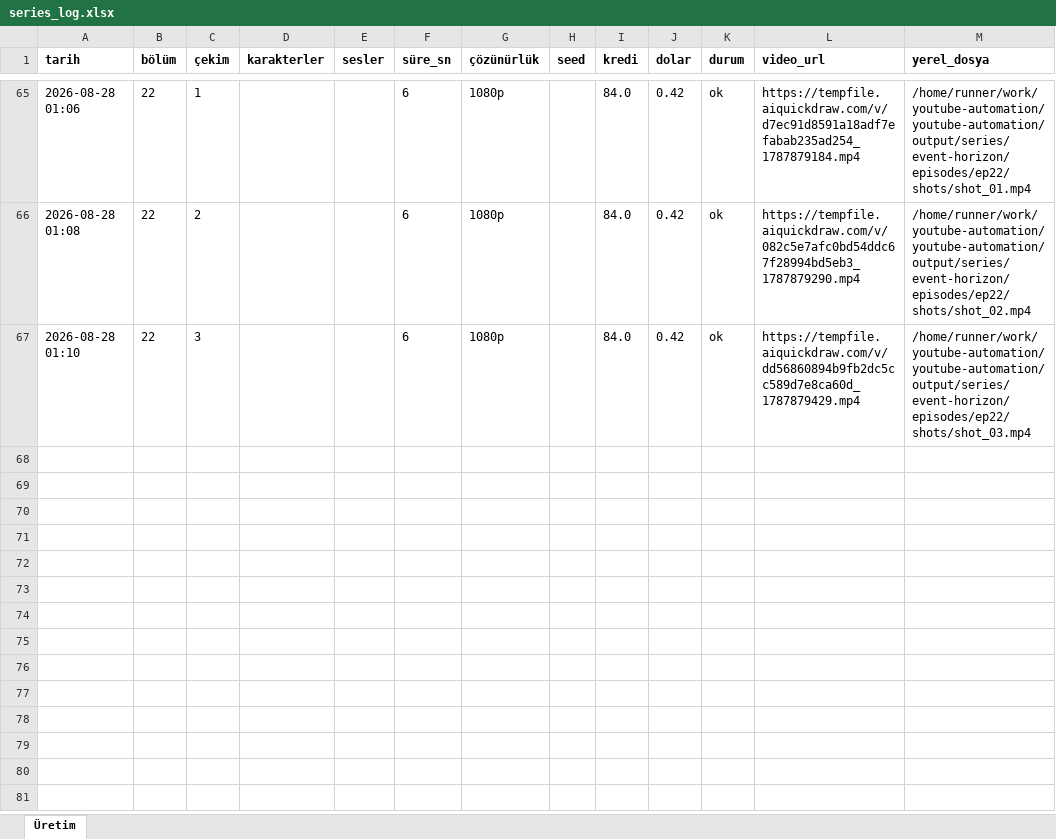
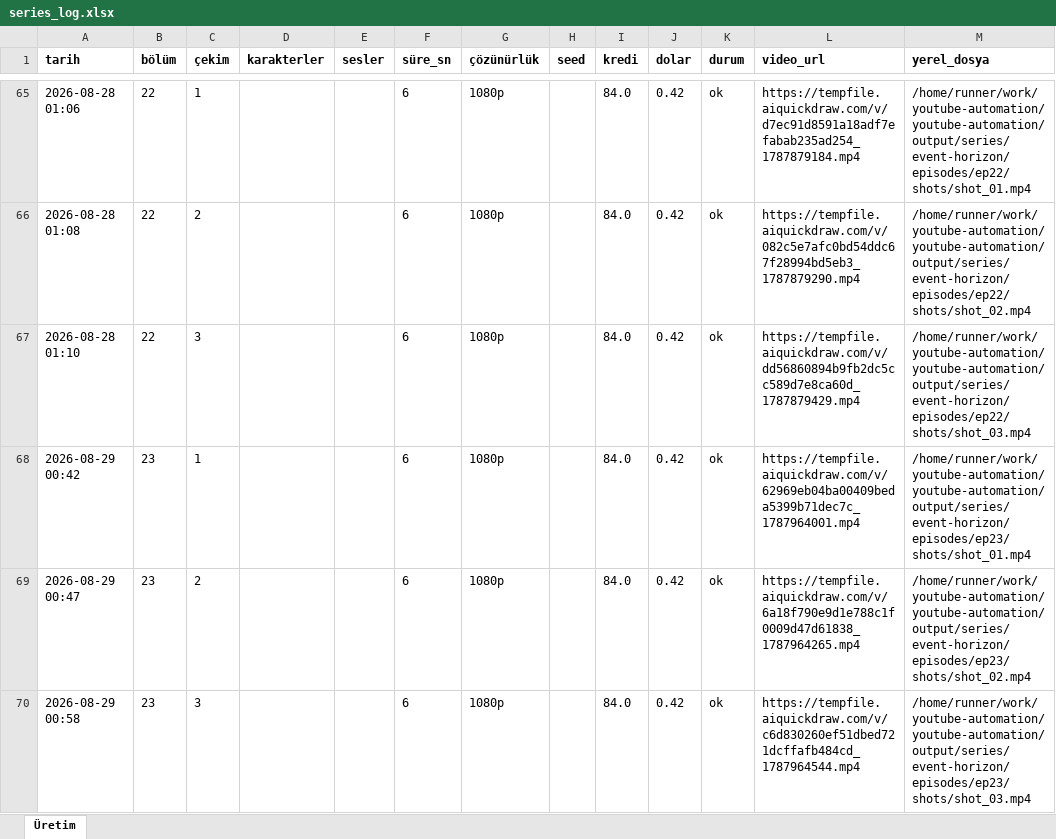
Before and after one commit to Wolkchen00/youtube-automation, an Excel workbook: galactic_experience/event-horizon/series_log.xlsx, sheet Üretim, drawn as a sheet; only a part is shown, gaps mark what is left out; values as stored, in another font and other column widths than the file's, no borders; the diff names each change by its address in the sheet, - before the commit and + after, or states it on an @@ line.

```diff
--- a/galactic_experience/event-horizon/series_log.xlsx (sheet Üretim)
+++ b/galactic_experience/event-horizon/series_log.xlsx (sheet Üretim)
+row 68: 2026-08-29 00:42 | 23 | 1 |  |  | 6 | 1080p |  | 84.0 | 0.42 | ok | https://tempfile.aiquickdraw.com/v/62969eb04ba00409beda5399b71dec7c_1787964001.mp4 | /home/runner/work/youtube-automation/youtube-automation/output/series/event-horizon/episodes/ep23/shots/shot_01.mp4
+row 69: 2026-08-29 00:47 | 23 | 2 |  |  | 6 | 1080p |  | 84.0 | 0.42 | ok | https://tempfile.aiquickdraw.com/v/6a18f790e9d1e788c1f0009d47d61838_1787964265.mp4 | /home/runner/work/youtube-automation/youtube-automation/output/series/event-horizon/episodes/ep23/shots/shot_02.mp4
+row 70: 2026-08-29 00:58 | 23 | 3 |  |  | 6 | 1080p |  | 84.0 | 0.42 | ok | https://tempfile.aiquickdraw.com/v/c6d830260ef51dbed721dcffafb484cd_1787964544.mp4 | /home/runner/work/youtube-automation/youtube-automation/output/series/event-horizon/episodes/ep23/shots/shot_03.mp4
```
Also changed, not shown: 6 other files.
